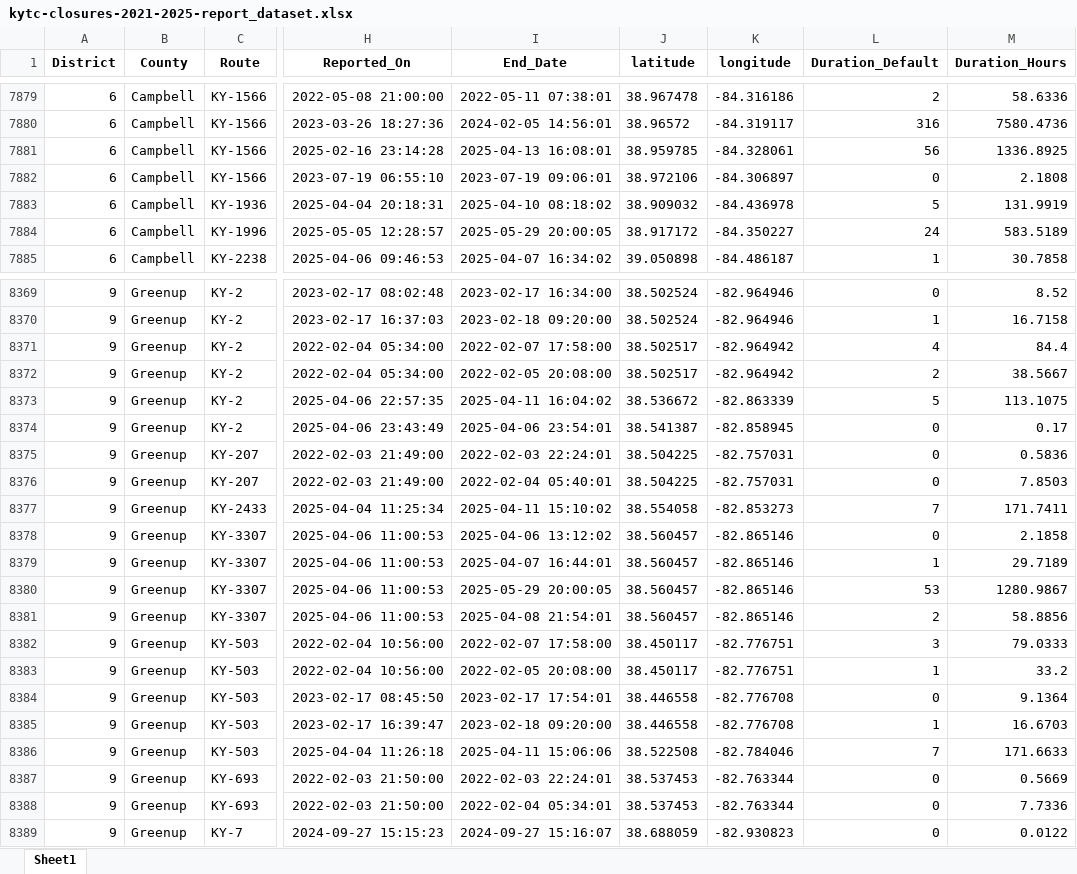
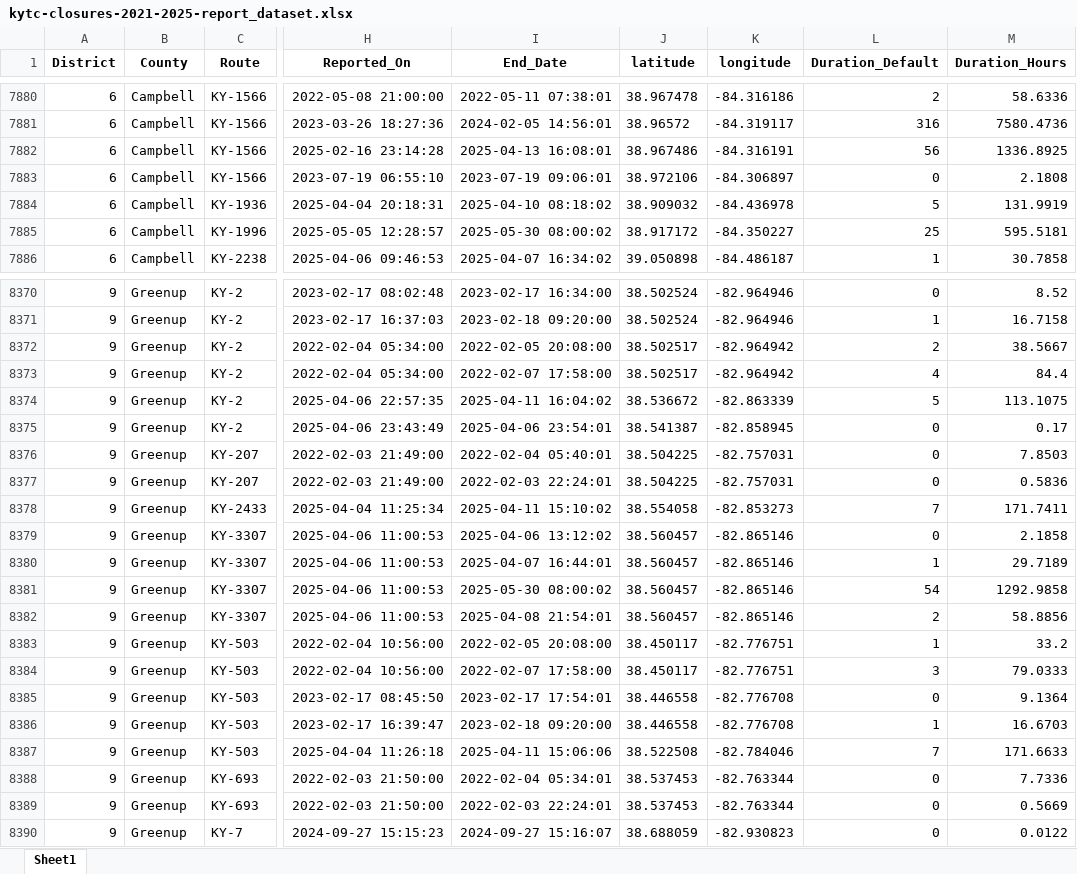
Before and after one commit to chrislambert-ky/analysis-ky-roadclosures, an Excel workbook: data-reportready/kytc-closures-2021-2025-report_dataset.xlsx, sheet Sheet1, drawn as a sheet; only a part is shown, gaps mark what is left out; values as stored, in another font and other column widths than the file's, no borders; addresses are those after the commit; the diff covers the shown part only; the diff names each change by its address in the sheet, - before the commit and + after, or states it on an @@ line.

```diff
--- a/data-reportready/kytc-closures-2021-2025-report_dataset.xlsx (sheet Sheet1)
+++ b/data-reportready/kytc-closures-2021-2025-report_dataset.xlsx (sheet Sheet1)
-J7882 (latitude): 38.959785
+J7882 (latitude): 38.967486
-K7882 (longitude): -84.328061
+K7882 (longitude): -84.316191
-I7885 (End_Date): 2025-05-29 20:00:05
+I7885 (End_Date): 2025-05-30 08:00:02
-L7885 (Duration_Default): 24
+L7885 (Duration_Default): 25
-M7885 (Duration_Hours): 583.5189
+M7885 (Duration_Hours): 595.5181
@@ row 8371 moved to row 8373: 9 @@
@@ row 8375 moved to row 8377: 9 @@
-I8381 (End_Date): 2025-05-29 20:00:05
+I8381 (End_Date): 2025-05-30 08:00:02
-L8381 (Duration_Default): 53
+L8381 (Duration_Default): 54
-M8381 (Duration_Hours): 1280.9867
+M8381 (Duration_Hours): 1292.9858
@@ row 8382 moved to row 8384: 9 @@
@@ row 8387 moved to row 8389: 9 @@
```
Also changed, not shown: 4 added rows, 3 removed rows, 241 moved rows and 44 edited cells elsewhere in this sheet, 9 other files.
